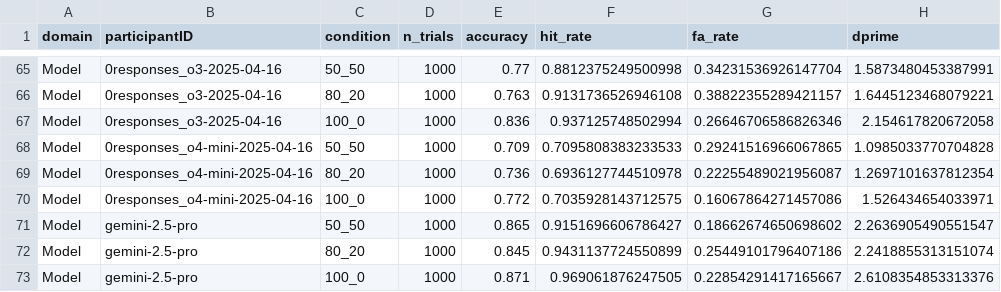
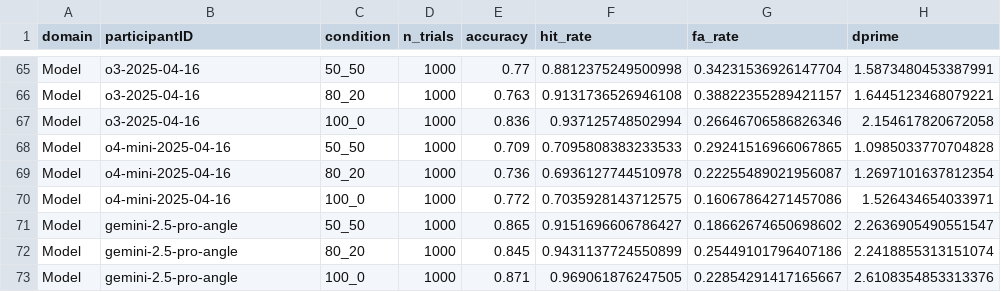
Before and after one commit to AdamRychtecky8/Flexible-Wisdom, a CSV file: outputs/individual-differences.csv, drawn as a sheet; only a part is shown, gaps mark what is left out; the diff covers the shown part only; the diff names each change by its address in the sheet, - before the commit and + after, or states it on an @@ line.

```diff
--- a/outputs/individual-differences.csv
+++ b/outputs/individual-differences.csv
-B65:B67 (participantID): 0responses_o3-2025-04-16
+B65:B67 (participantID): o3-2025-04-16
-B68:B70 (participantID): 0responses_o4-mini-2025-04-16
+B68:B70 (participantID): o4-mini-2025-04-16
-B71:B73 (participantID): gemini-2.5-pro
+B71:B73 (participantID): gemini-2.5-pro-angle
```
Also changed, not shown: 27 edited cells elsewhere in this file, outputs/majority-voting-bootstrap.csv, 18 other files.
